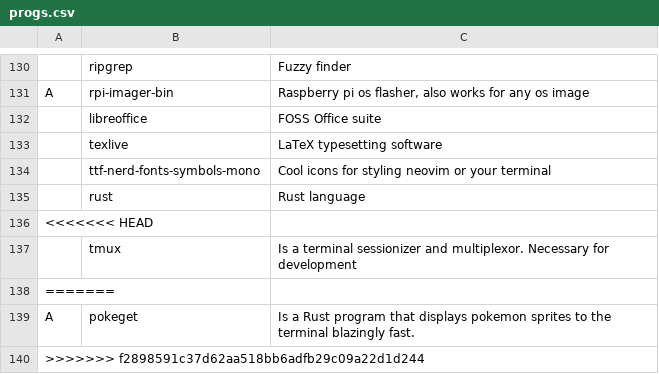
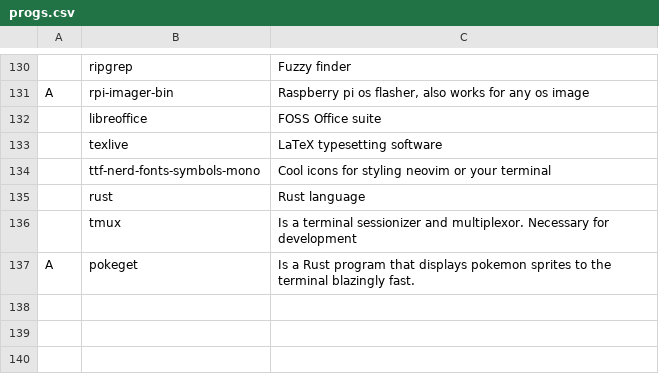
Before and after one commit to LukeSmithxyz/LARBS, a CSV file: static/progs.csv, drawn as a sheet; only a part is shown, gaps mark what is left out.

Commit message:
Fix stupid things that are my fault

```diff
--- a/static/progs.csv
+++ b/static/progs.csv
@@ -135,6 +135,3 @@ A,rpi-imager-bin,"Raspberry pi os flasher, also works for any os image"
 ,rust,Rust language
-<<<<<<< HEAD
 ,tmux,Is a terminal sessionizer and multiplexor. Necessary for development
-=======
 A,pokeget, Is a Rust program that displays pokemon sprites to the terminal blazingly fast.
->>>>>>> f2898591c37d62aa518bb6adfb29c09a22d1d244
```
